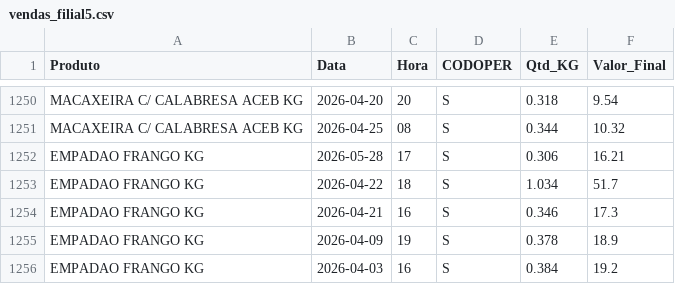
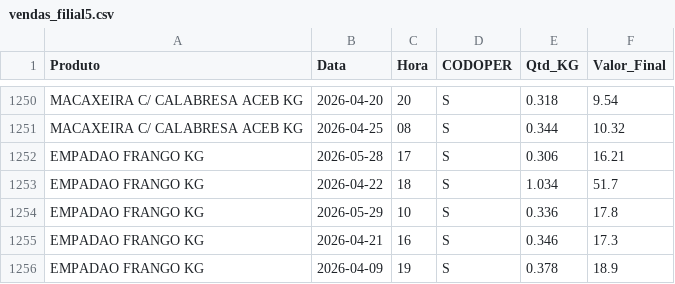
Before and after one commit to hadassagarcia/RotiFluxo, a CSV file: vendas_filial5.csv, drawn as a sheet; only a part is shown, gaps mark what is left out; the shorter side is filled out with more unchanged rows.

Commit message:
Atualização de Performance

```diff
--- a/vendas_filial5.csv
+++ b/vendas_filial5.csv
@@ -1253,2 +1253,3 @@ EMPADAO FRANGO KG,2026-05-28,17,S,0.306,16.21
 EMPADAO FRANGO KG,2026-04-22,18,S,1.034,51.7
+EMPADAO FRANGO KG,2026-05-29,10,S,0.336,17.8
 EMPADAO FRANGO KG,2026-04-21,16,S,0.346,17.3
```
